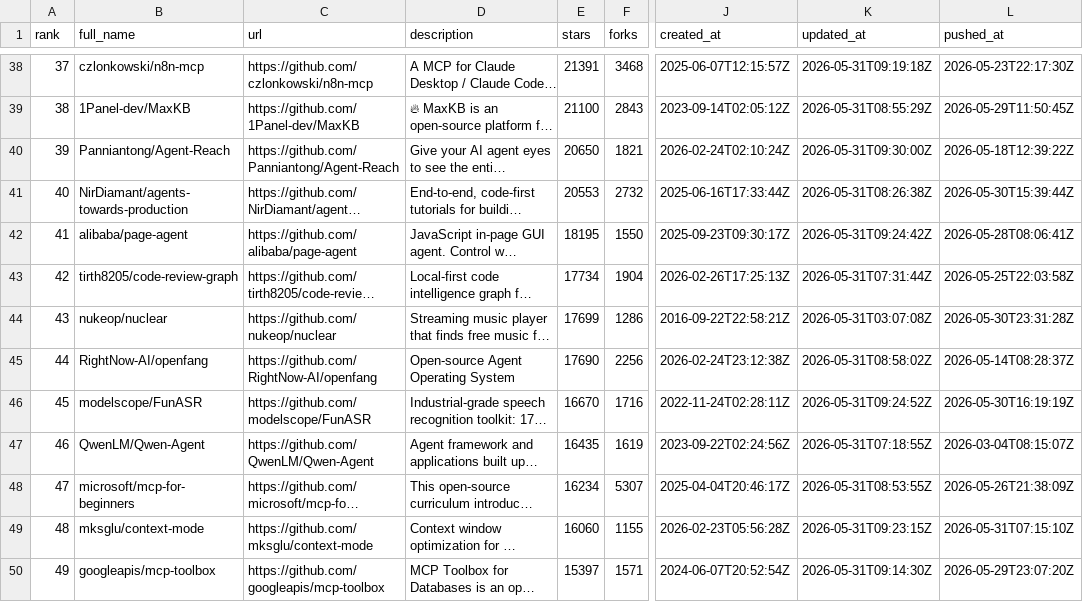
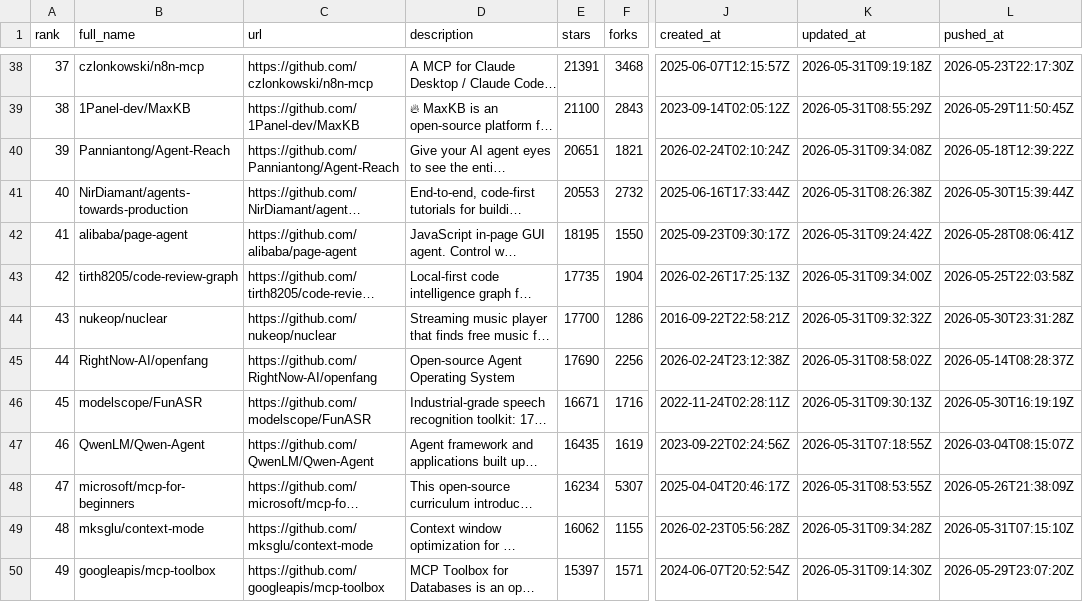
Before and after one commit to TakanobuSano/mcp-github-ranking, a CSV file: output/mcp_repositories_2026-05-31.csv, drawn as a sheet; only a part is shown, gaps mark what is left out; long unchanged cells end in …; the diff covers the shown part only; the diff names each change by its address in the sheet, - before the commit and + after, or states it on an @@ line.

```diff
--- a/output/mcp_repositories_2026-05-31.csv
+++ b/output/mcp_repositories_2026-05-31.csv
-E40 (stars): 20650
+E40 (stars): 20651
-K40 (updated_at): 2026-05-31T09:30:00Z
+K40 (updated_at): 2026-05-31T09:34:08Z
-E43 (stars): 17734
+E43 (stars): 17735
-K43 (updated_at): 2026-05-31T07:31:44Z
+K43 (updated_at): 2026-05-31T09:34:00Z
-E44 (stars): 17699
+E44 (stars): 17700
-K44 (updated_at): 2026-05-31T03:07:08Z
+K44 (updated_at): 2026-05-31T09:32:32Z
-E46 (stars): 16670
+E46 (stars): 16671
-K46 (updated_at): 2026-05-31T09:24:52Z
+K46 (updated_at): 2026-05-31T09:30:13Z
-E49 (stars): 16060
+E49 (stars): 16062
-K49 (updated_at): 2026-05-31T09:23:15Z
+K49 (updated_at): 2026-05-31T09:34:28Z
```
Also changed, not shown: 45 edited cells elsewhere in this file, output/mcp_repositories_latest.csv, 3 other files.
